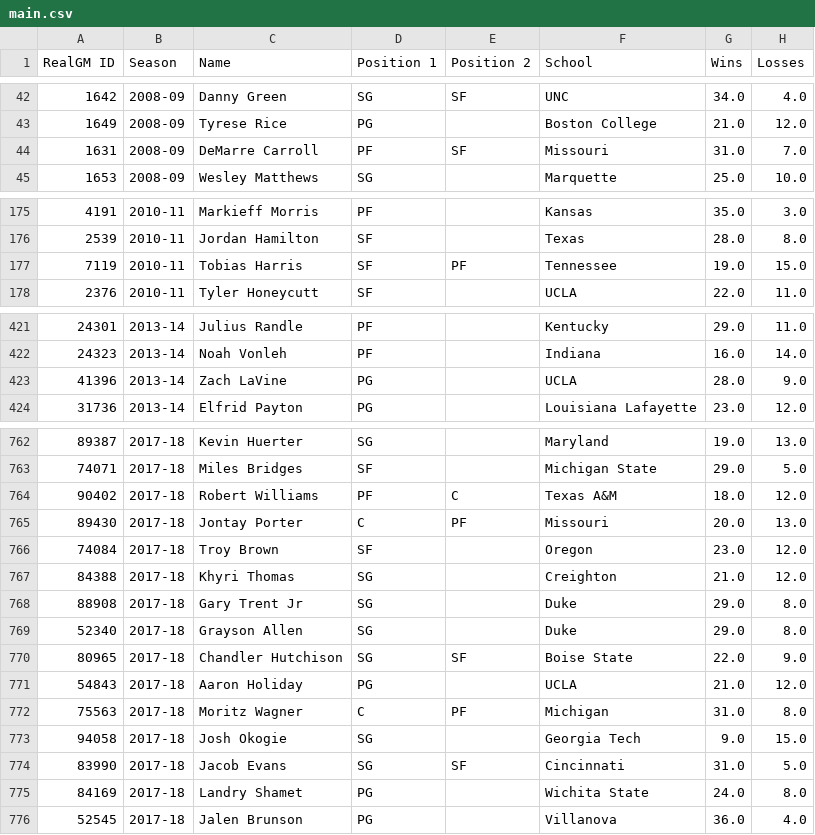
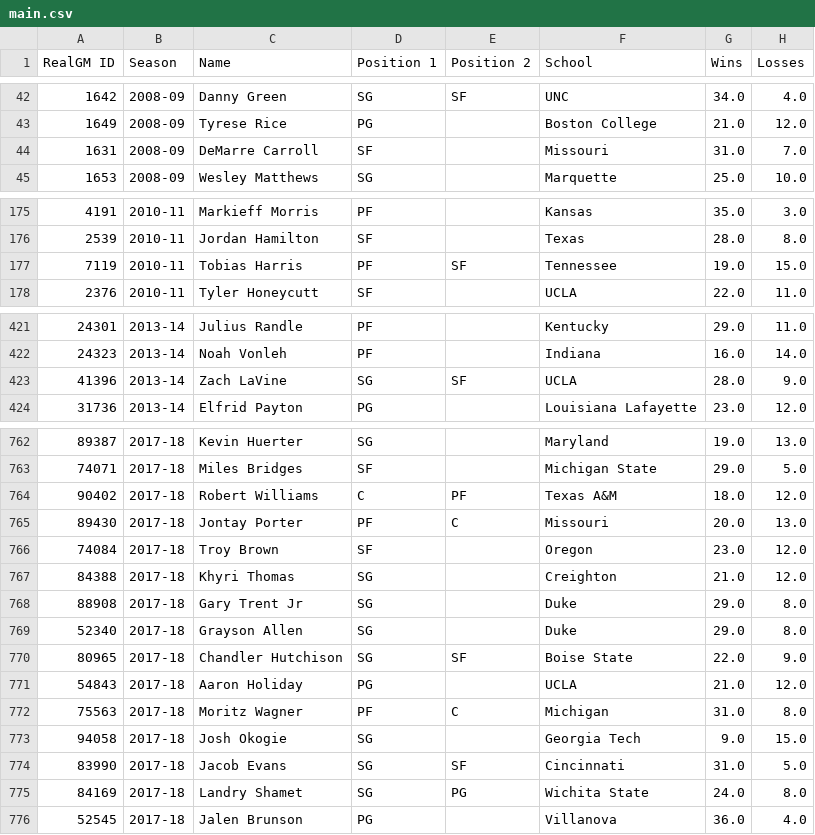
Before and after one commit to JasonG7234/NBA-Draft-Model, a CSV file: data/main.csv, drawn as a sheet; only a part is shown, gaps mark what is left out; the diff covers the shown part only; the diff names each change by its address in the sheet, - before the commit and + after, or states it on an @@ line.

```diff
--- a/data/main.csv
+++ b/data/main.csv
-D44 (Position 1): PF
+D44 (Position 1): SF
-E44 (Position 2): SF
+E44 (Position 2): (empty)
-D177 (Position 1): SF
+D177 (Position 1): PF
-E177 (Position 2): PF
+E177 (Position 2): SF
-D423 (Position 1): PG
+D423 (Position 1): SG
-E423 (Position 2): (empty)
+E423 (Position 2): SF
-D764 (Position 1): PF
+D764 (Position 1): C
-E764 (Position 2): C
+E764 (Position 2): PF
-D765 (Position 1): C
+D765 (Position 1): PF
-E765 (Position 2): PF
+E765 (Position 2): C
-D772 (Position 1): C
+D772 (Position 1): PF
-E772 (Position 2): PF
+E772 (Position 2): C
-D775 (Position 1): PG
+D775 (Position 1): SG
-E775 (Position 2): (empty)
+E775 (Position 2): PG
```
Also changed, not shown: 17 edited cells elsewhere in this file, 1 other file.
